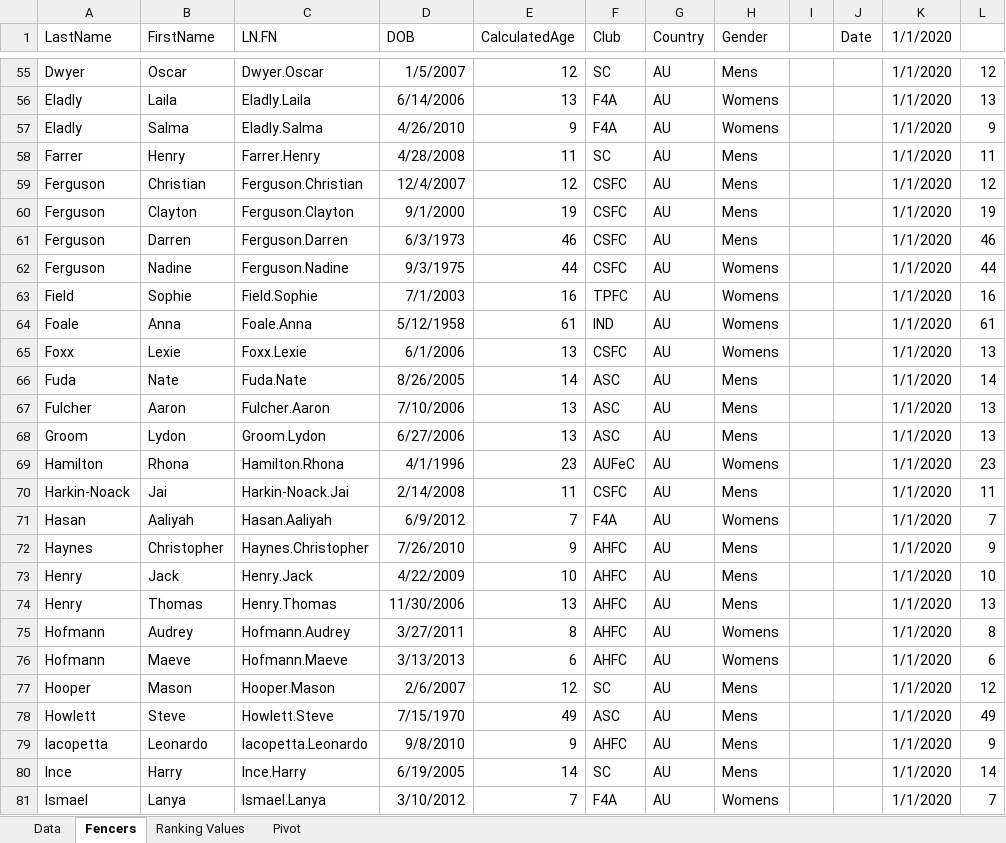
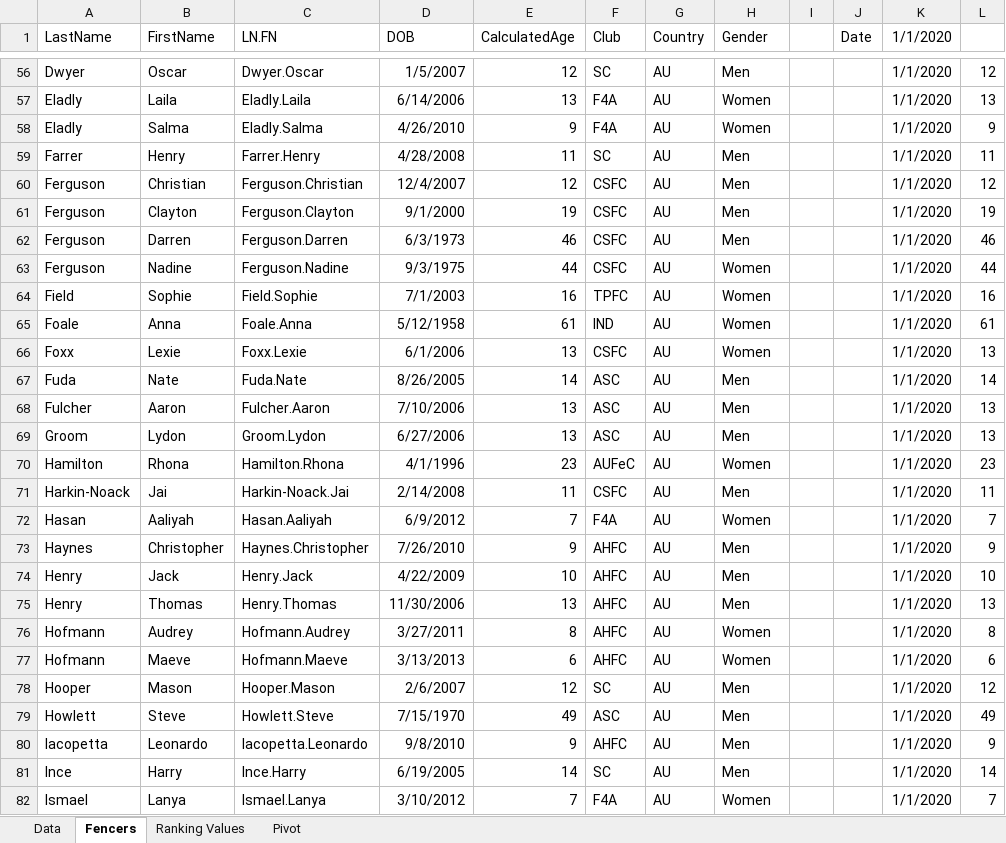
Before and after one commit to stuartmarshall87/FencingSAResults2, an Excel workbook: 2020/FSARankings2020.xlsx, sheet Fencers, drawn as a sheet; only a part is shown, gaps mark what is left out; values as stored, in another font and other column widths than the file's, no borders; table styles not drawn; addresses are those after the commit; the diff covers the shown part only; the diff names each change by its address in the sheet, - before the commit and + after, or states it on an @@ line.

```diff
--- a/2020/FSARankings2020.xlsx (sheet Fencers)
+++ b/2020/FSARankings2020.xlsx (sheet Fencers)
-H56 (Gender): Mens
+H56 (Gender): Men
-H57:H58 (Gender): Womens
+H57:H58 (Gender): Women
-H59:H62 (Gender): Mens
+H59:H62 (Gender): Men
-H63:H66 (Gender): Womens
+H63:H66 (Gender): Women
-H67:H69 (Gender): Mens
+H67:H69 (Gender): Men
-H70 (Gender): Womens
+H70 (Gender): Women
-H71 (Gender): Mens
+H71 (Gender): Men
-H72 (Gender): Womens
+H72 (Gender): Women
-H73:H75 (Gender): Mens
+H73:H75 (Gender): Men
-H76:H77 (Gender): Womens
+H76:H77 (Gender): Women
-H78:H81 (Gender): Mens
+H78:H81 (Gender): Men
-H82 (Gender): Womens
+H82 (Gender): Women
```
Also changed, not shown: 1 added row and 139 edited cells elsewhere in this sheet, sheet Data, sheet Pivot, formulas that keep their value, 1 other file.
